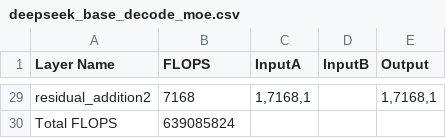
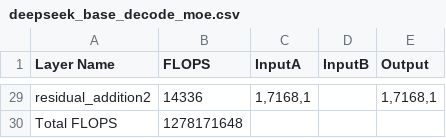
Before and after one commit to younjoo0614/llmflops, a CSV file: result/deepseek_base_decode_moe.csv, drawn as a sheet; only a part is shown, gaps mark what is left out; the diff covers the shown part only; the diff names each change by its address in the sheet, - before the commit and + after, or states it on an @@ line.

```diff
--- a/result/deepseek_base_decode_moe.csv
+++ b/result/deepseek_base_decode_moe.csv
-B29 (FLOPS): 7168
+B29 (FLOPS): 14336
-B30 (FLOPS): 639085824
+B30 (FLOPS): 1278171648
```
Also changed, not shown: 27 edited cells elsewhere in this file, result/deepseek_base_decode_dense.csv, result/deepseek_w_uk_first_decode_dense.csv, 3 other files.
